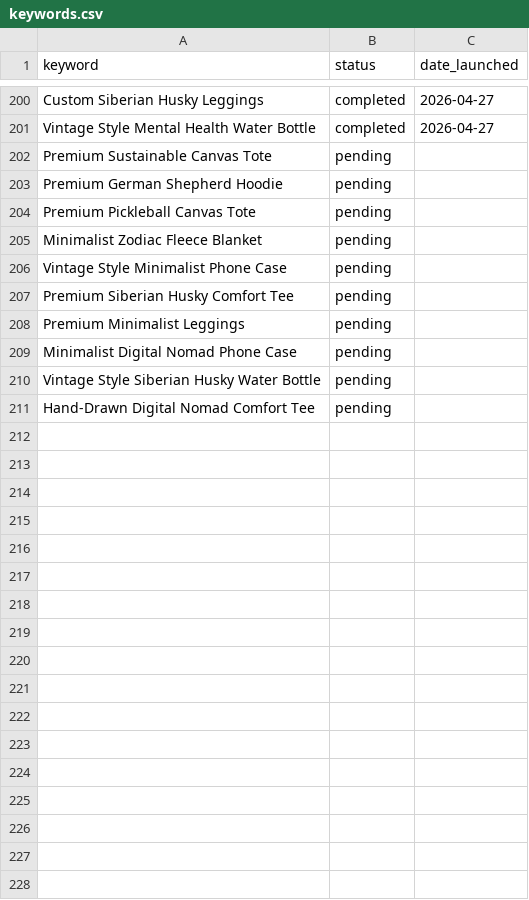
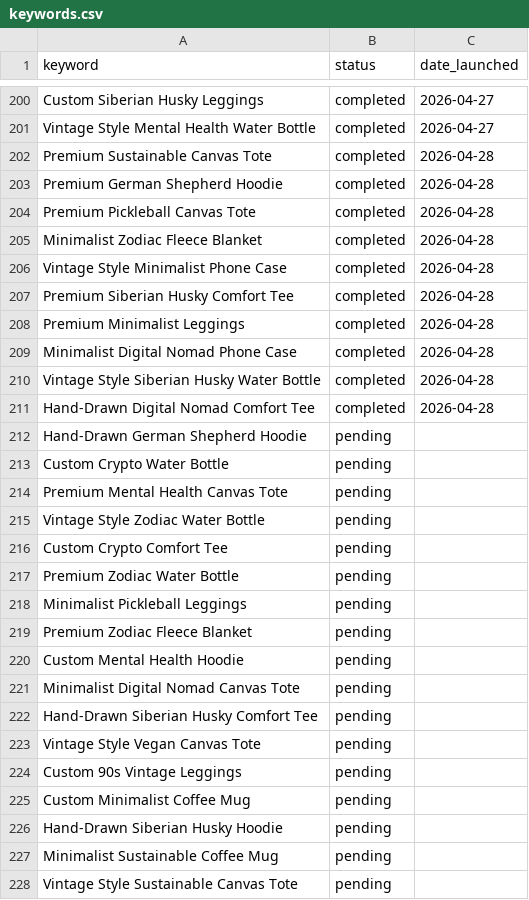
Before and after one commit to brightlane/printifyonline, a CSV file: keywords.csv, drawn as a sheet; only a part is shown, gaps mark what is left out; the diff covers the shown part only.

```diff
--- a/keywords.csv
+++ b/keywords.csv
@@ -201,11 +201,28 @@ Custom Siberian Husky Leggings,completed,2026-04-27
 Vintage Style Mental Health Water Bottle,completed,2026-04-27
-Premium Sustainable Canvas Tote,pending,
-Premium German Shepherd Hoodie,pending,
-Premium Pickleball Canvas Tote,pending,
-Minimalist Zodiac Fleece Blanket,pending,
-Vintage Style Minimalist Phone Case,pending,
-Premium Siberian Husky Comfort Tee,pending,
-Premium Minimalist Leggings,pending,
-Minimalist Digital Nomad Phone Case,pending,
-Vintage Style Siberian Husky Water Bottle,pending,
-Hand-Drawn Digital Nomad Comfort Tee,pending,
+Premium Sustainable Canvas Tote,completed,2026-04-28
+Premium German Shepherd Hoodie,completed,2026-04-28
+Premium Pickleball Canvas Tote,completed,2026-04-28
+Minimalist Zodiac Fleece Blanket,completed,2026-04-28
+Vintage Style Minimalist Phone Case,completed,2026-04-28
+Premium Siberian Husky Comfort Tee,completed,2026-04-28
+Premium Minimalist Leggings,completed,2026-04-28
+Minimalist Digital Nomad Phone Case,completed,2026-04-28
+Vintage Style Siberian Husky Water Bottle,completed,2026-04-28
+Hand-Drawn Digital Nomad Comfort Tee,completed,2026-04-28
+Hand-Drawn German Shepherd Hoodie,pending,
+Custom Crypto Water Bottle,pending,
+Premium Mental Health Canvas Tote,pending,
+Vintage Style Zodiac Water Bottle,pending,
+Custom Crypto Comfort Tee,pending,
+Premium Zodiac Water Bottle,pending,
+Minimalist Pickleball Leggings,pending,
+Premium Zodiac Fleece Blanket,pending,
+Custom Mental Health Hoodie,pending,
+Minimalist Digital Nomad Canvas Tote,pending,
+Hand-Drawn Siberian Husky Comfort Tee,pending,
+Vintage Style Vegan Canvas Tote,pending,
+Custom 90s Vintage Leggings,pending,
+Custom Minimalist Coffee Mug,pending,
+Hand-Drawn Siberian Husky Hoodie,pending,
+Minimalist Sustainable Coffee Mug,pending,
+Vintage Style Sustainable Canvas Tote,pending,
```
Also changed, not shown: 33 added rows elsewhere in this file, 10 other files.
